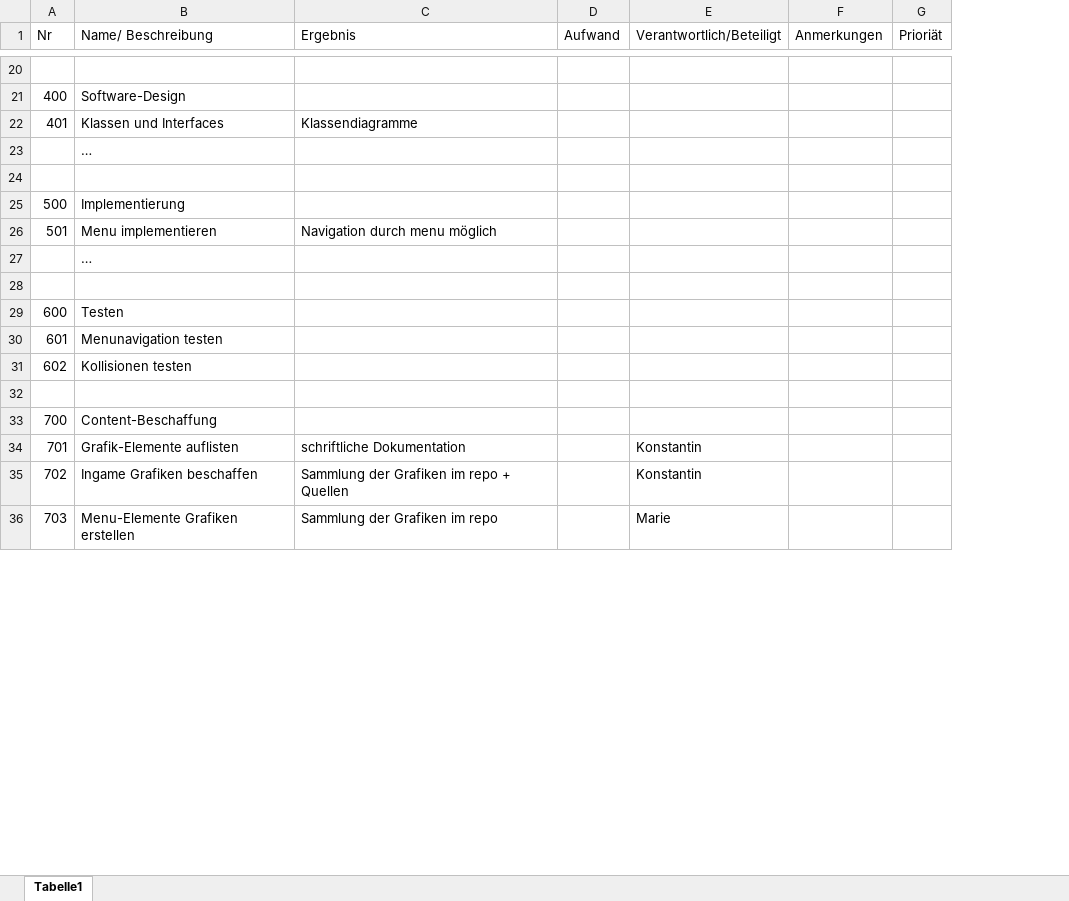
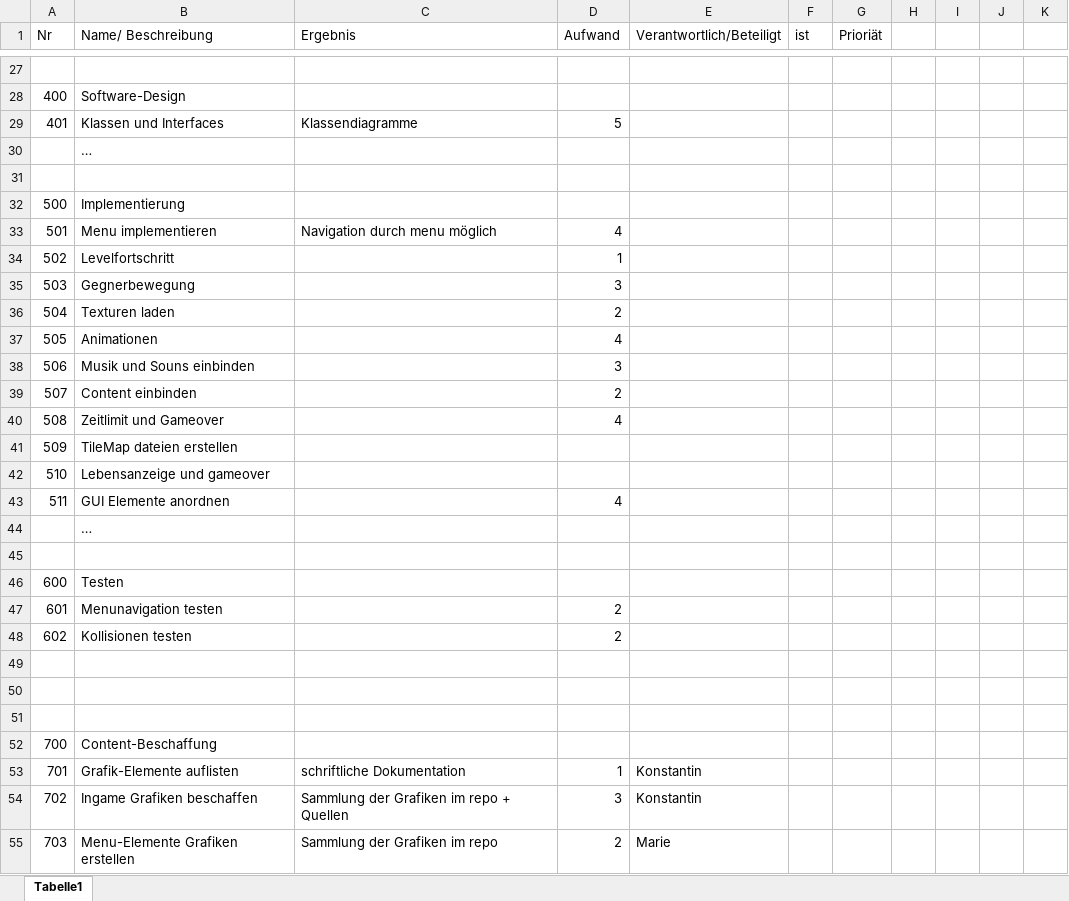
Before and after one commit to Wifi-cable/darkPyramid, an Excel workbook: ProjectFiles/Projektmanagement/Arbeitspakete.xlsx, sheet Tabelle1, drawn as a sheet; only a part is shown, gaps mark what is left out; values as stored, in another font and other column widths than the file's, no borders; removed rows and columns are numbered as before the commit, all else as after; the diff covers the shown part only; the diff names each change by its address in the sheet, - before the commit and + after, or states it on an @@ line.

```diff
--- a/ProjectFiles/Projektmanagement/Arbeitspakete.xlsx (sheet Tabelle1)
+++ b/ProjectFiles/Projektmanagement/Arbeitspakete.xlsx (sheet Tabelle1)
-column F (Anmerkungen), empty
+column F (ist), empty
+column H, empty
+column I, empty
+column J, empty
+column K, empty
-D29 (Aufwand): (empty)
+D29 (Aufwand): 5
-D33 (Aufwand): (empty)
+D33 (Aufwand): 4
+row 34: 502 | Levelfortschritt |  | 1
+row 35: 503 | Gegnerbewegung |  | 3
+row 36: 504 | Texturen laden |  | 2
+row 37: 505 | Animationen |  | 4
+row 38: 506 | Musik und Souns einbinden |  | 3
+row 39: 507 | Content einbinden |  | 2
+row 40: 508 | Zeitlimit und Gameover |  | 4
+row 41: 509 | TileMap dateien erstellen
+row 42: 510 | Lebensanzeige und gameover
+row 43: 511 | GUI Elemente anordnen |  | 4
-D47:D48 (Aufwand): (empty)
+D47:D48 (Aufwand): 2
+row 49: (empty)
+row 50: (empty)
-D53 (Aufwand): (empty)
+D53 (Aufwand): 1
-D54 (Aufwand): (empty)
+D54 (Aufwand): 3
-D55 (Aufwand): (empty)
+D55 (Aufwand): 2
```
Also changed, not shown: 19 added rows and 15 edited cells elsewhere in this sheet.
